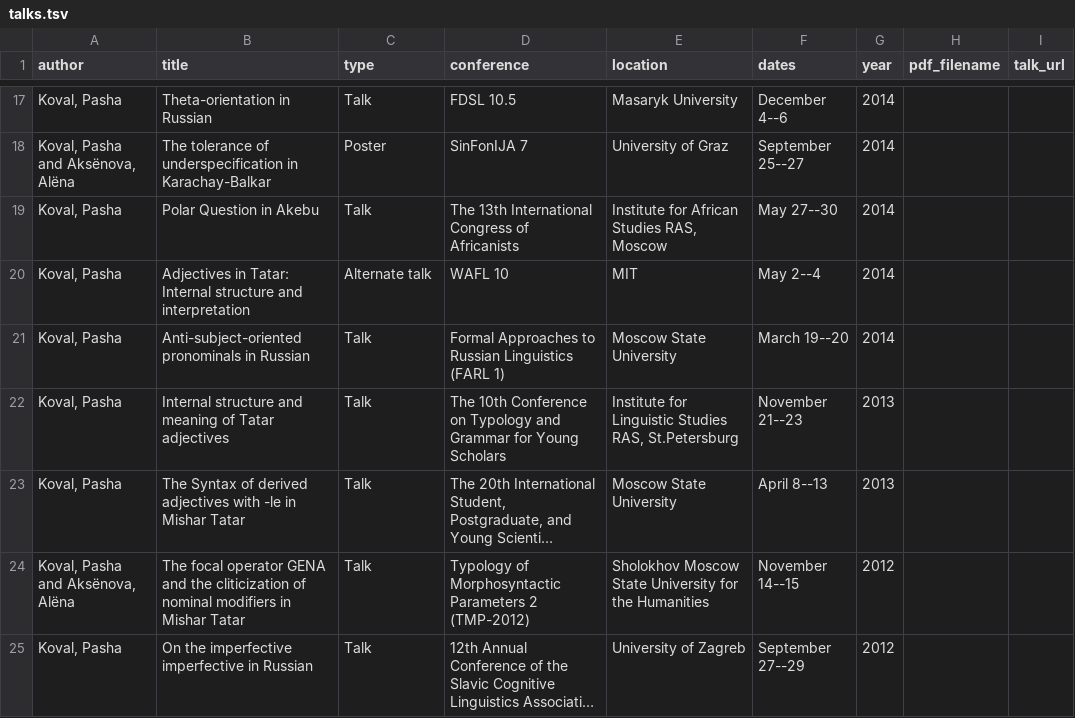
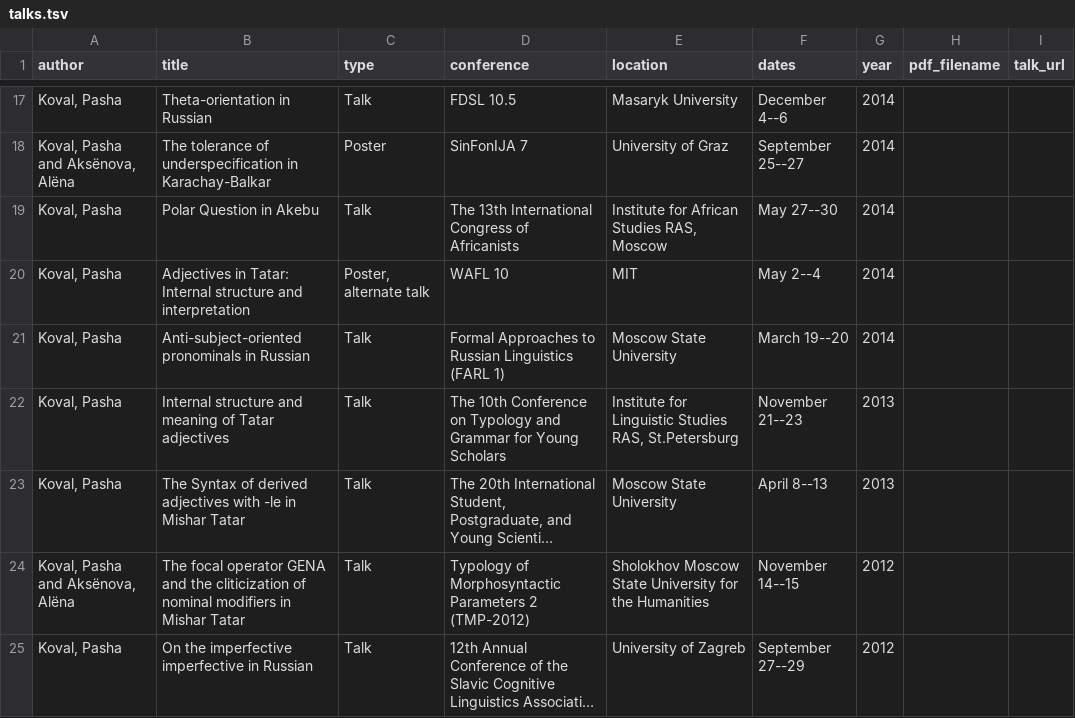
Before and after one commit to avventuriere/avventuriere.github.io, a TSV file: markdown_generator/talks.tsv, drawn as a sheet; only a part is shown, gaps mark what is left out; long unchanged cells end in ….

Commit message:
New ordering strategy for _include/talks

```diff
--- a/markdown_generator/talks.tsv
+++ b/markdown_generator/talks.tsv
@@ -19,3 +19,3 @@ Koval, Pasha and Aksёnova, Alёna	The tolerance of underspecification in Karach
 Koval, Pasha	Polar Question in Akebu	Talk	The 13th International Congress of Africanists	Institute for African Studies RAS, Moscow	May 27--30	2014
-Koval, Pasha	Adjectives in Tatar: Internal structure and interpretation	Alternate talk	WAFL 10	MIT	May 2--4	2014
+Koval, Pasha	Adjectives in Tatar: Internal structure and interpretation	Poster, alternate talk	WAFL 10	MIT	May 2--4	2014
 Koval, Pasha	Anti-subject-oriented pronominals in Russian	Talk	Formal Approaches to Russian Linguistics (FARL 1)	Moscow State University	March 19--20	2014		
```
Also changed, not shown: 2 other files.
